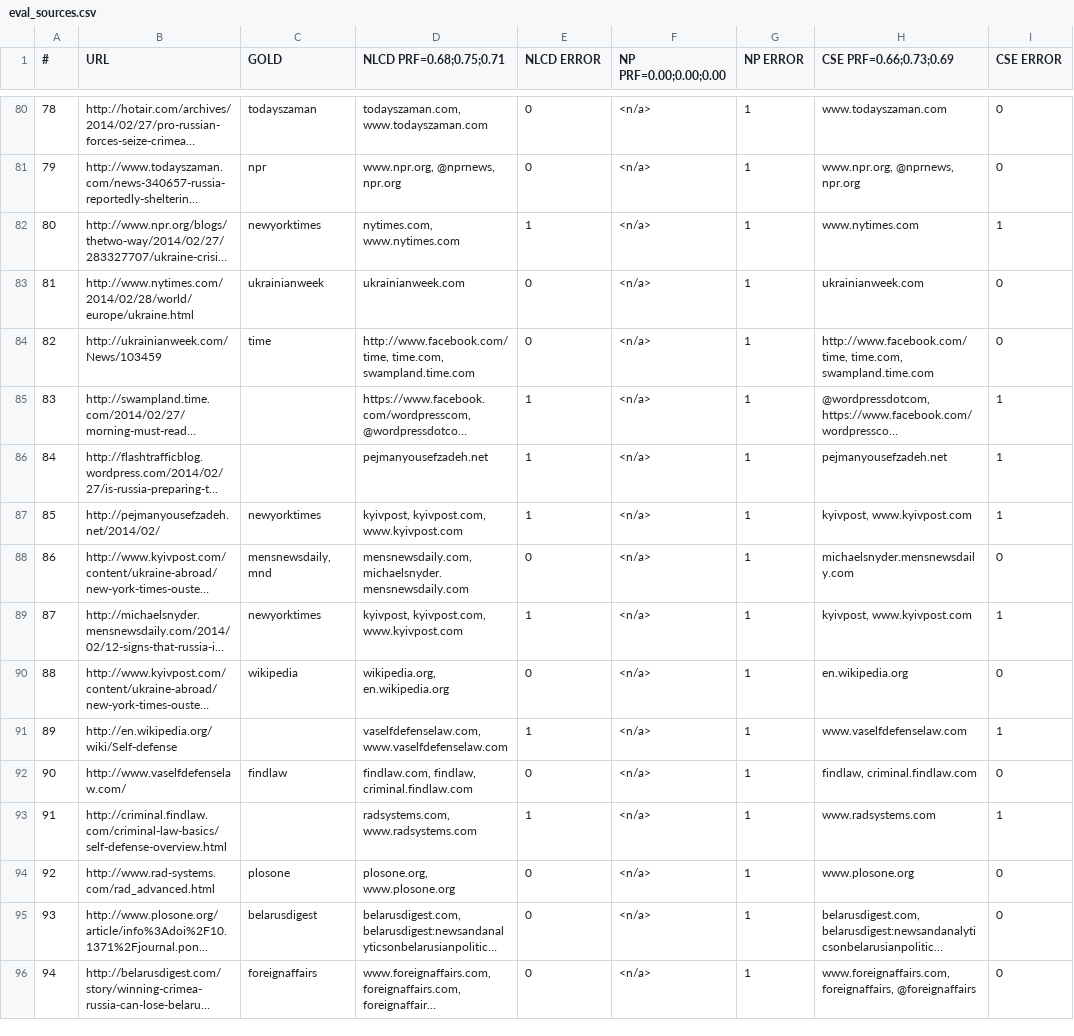
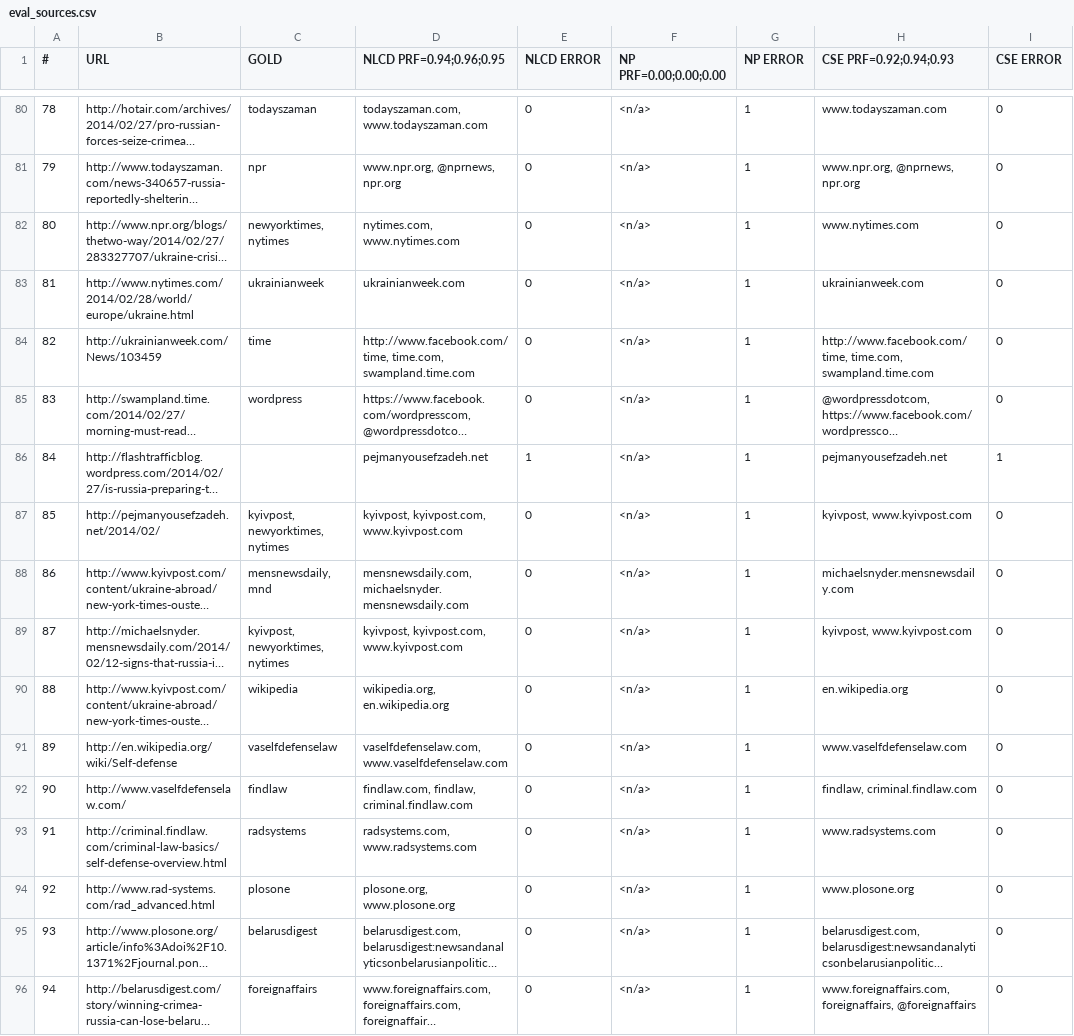
Before and after one commit to LucidAi/nlcd, a CSV file: distr/eval/eval_sources.csv, drawn as a sheet; only a part is shown, gaps mark what is left out; long unchanged cells end in …; the diff covers the shown part only; the diff names each change by its address in the sheet, - before the commit and + after, or states it on an @@ line.

Commit message:
Update dates and sources evaluation

```diff
--- a/distr/eval/eval_sources.csv
+++ b/distr/eval/eval_sources.csv
-D1: NLCD PRF=0.68;0.75;0.71
+D1: NLCD PRF=0.94;0.96;0.95
-H1: CSE PRF=0.66;0.73;0.69
+H1: CSE PRF=0.92;0.94;0.93
-C82 (GOLD): newyorktimes
+C82 (GOLD): newyorktimes, nytimes
-E82 (NLCD ERROR): 1
+E82 (NLCD ERROR): 0
-I82 (CSE ERROR): 1
+I82 (CSE ERROR): 0
-C85 (GOLD): (empty)
+C85 (GOLD): wordpress
-E85 (NLCD ERROR): 1
+E85 (NLCD ERROR): 0
-I85 (CSE ERROR): 1
+I85 (CSE ERROR): 0
-C87 (GOLD): newyorktimes
+C87 (GOLD): kyivpost, newyorktimes, nytimes
-E87 (NLCD ERROR): 1
+E87 (NLCD ERROR): 0
-I87 (CSE ERROR): 1
+I87 (CSE ERROR): 0
-C89 (GOLD): newyorktimes
+C89 (GOLD): kyivpost, newyorktimes, nytimes
-E89 (NLCD ERROR): 1
+E89 (NLCD ERROR): 0
-I89 (CSE ERROR): 1
+I89 (CSE ERROR): 0
-C91 (GOLD): (empty)
+C91 (GOLD): vaselfdefenselaw
-E91 (NLCD ERROR): 1
+E91 (NLCD ERROR): 0
-I91 (CSE ERROR): 1
+I91 (CSE ERROR): 0
-C93 (GOLD): (empty)
+C93 (GOLD): radsystems
-E93 (NLCD ERROR): 1
+E93 (NLCD ERROR): 0
-I93 (CSE ERROR): 1
+I93 (CSE ERROR): 0
```
Also changed, not shown: 136 edited cells elsewhere in this file, distr/eval/eval_dates.csv.
